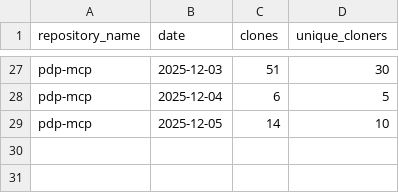
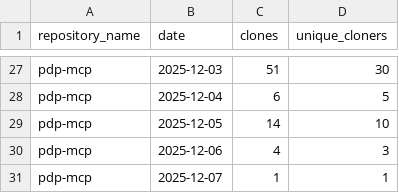
Before and after one commit to jpmorgan-payments/pdp-mcp, a CSV file: metrics/clone-stats-sorted.csv, drawn as a sheet; only a part is shown, gaps mark what is left out.

```diff
--- a/metrics/clone-stats-sorted.csv
+++ b/metrics/clone-stats-sorted.csv
@@ -29 +29,3 @@ pdp-mcp,2025-12-04,6,5
 pdp-mcp,2025-12-05,14,10
+pdp-mcp,2025-12-06,4,3
+pdp-mcp,2025-12-07,1,1
```
Also changed, not shown: metrics/clone-stats.csv, metrics/traffic-stats-sorted.csv, 1 other file.
